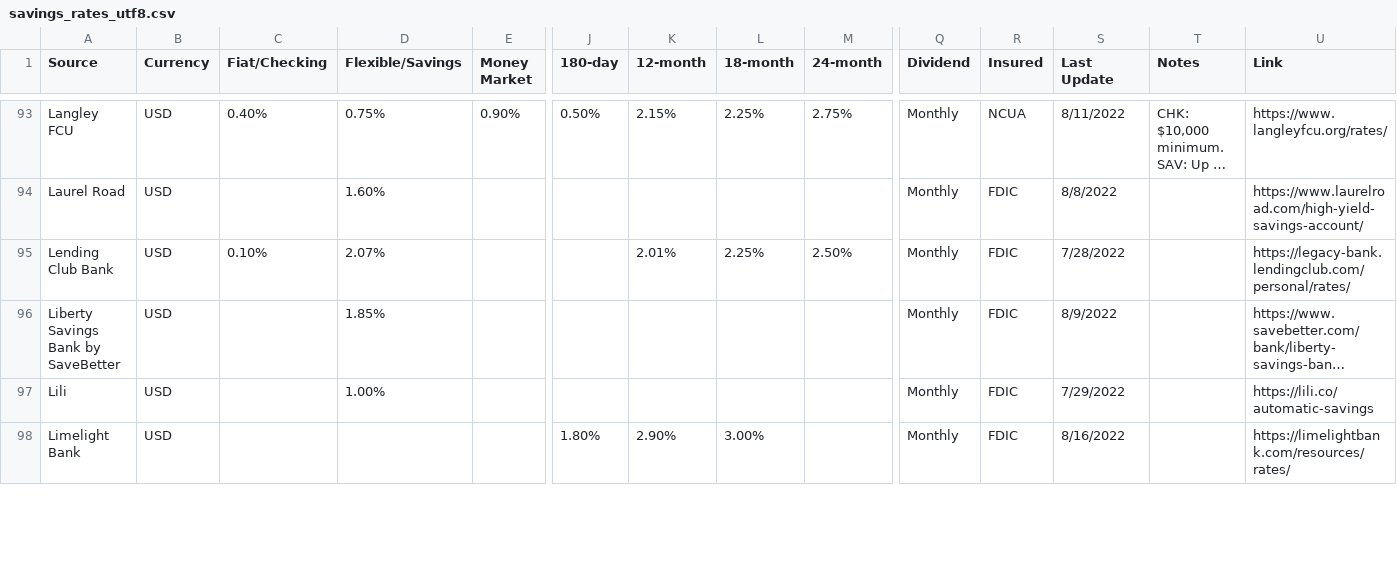
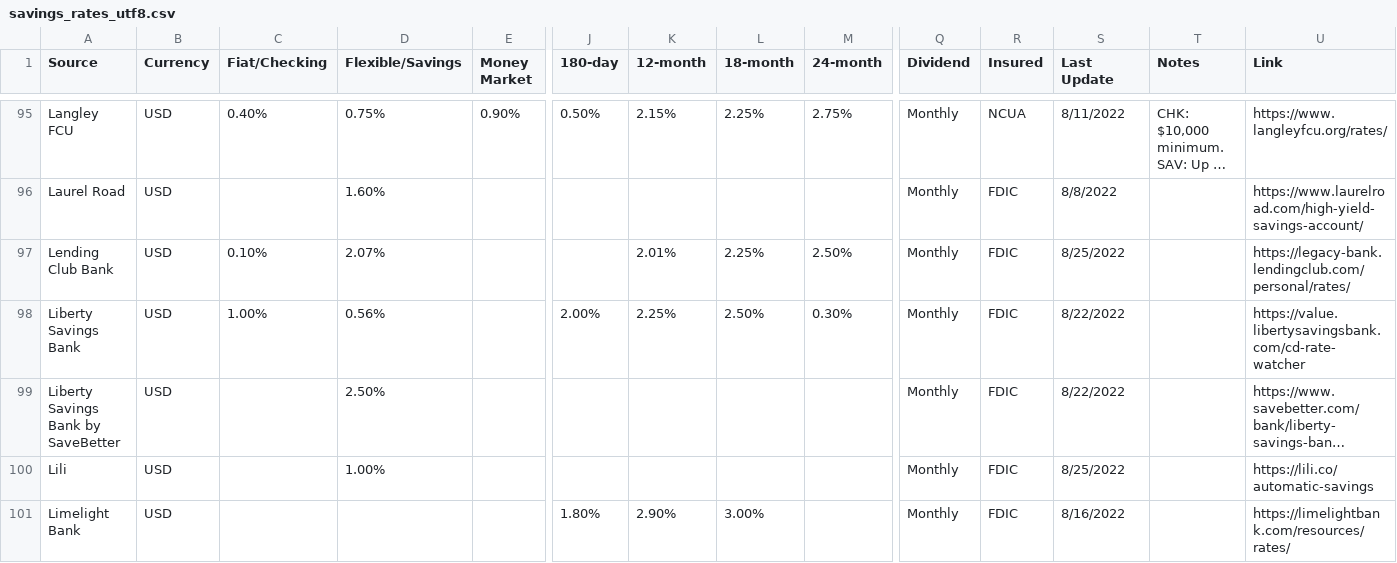
Before and after one commit to hype8912/return_rates, a CSV file: savings_rates_utf8.csv, drawn as a sheet; only a part is shown, gaps mark what is left out; long unchanged cells end in …; addresses are those after the commit; rows hold the shown columns only; the diff covers the shown part only; the diff names each change by its address in the sheet, - before the commit and + after, or states it on an @@ line.

Commit message:
Updated more banks

```diff
--- a/savings_rates_utf8.csv
+++ b/savings_rates_utf8.csv
-S97 (Last Update): 7/28/2022
+S97 (Last Update): 8/25/2022
+row 98: Liberty Savings Bank | USD | 1.00% | 0.56% |  | 2.00% | 2.25% | 2.50% | 0.30% | Monthly | FDIC | 8/22/2022 |  | https://value.libertysavingsbank.com/cd-rate-watcher
-D99 (Flexible/Savings): 1.85%
+D99 (Flexible/Savings): 2.50%
-S99 (Last Update): 8/9/2022
+S99 (Last Update): 8/22/2022
-S100 (Last Update): 7/29/2022
+S100 (Last Update): 8/25/2022
```
Also changed, not shown: 3 added rows, 1 removed row and 116 edited cells elsewhere in this file.
